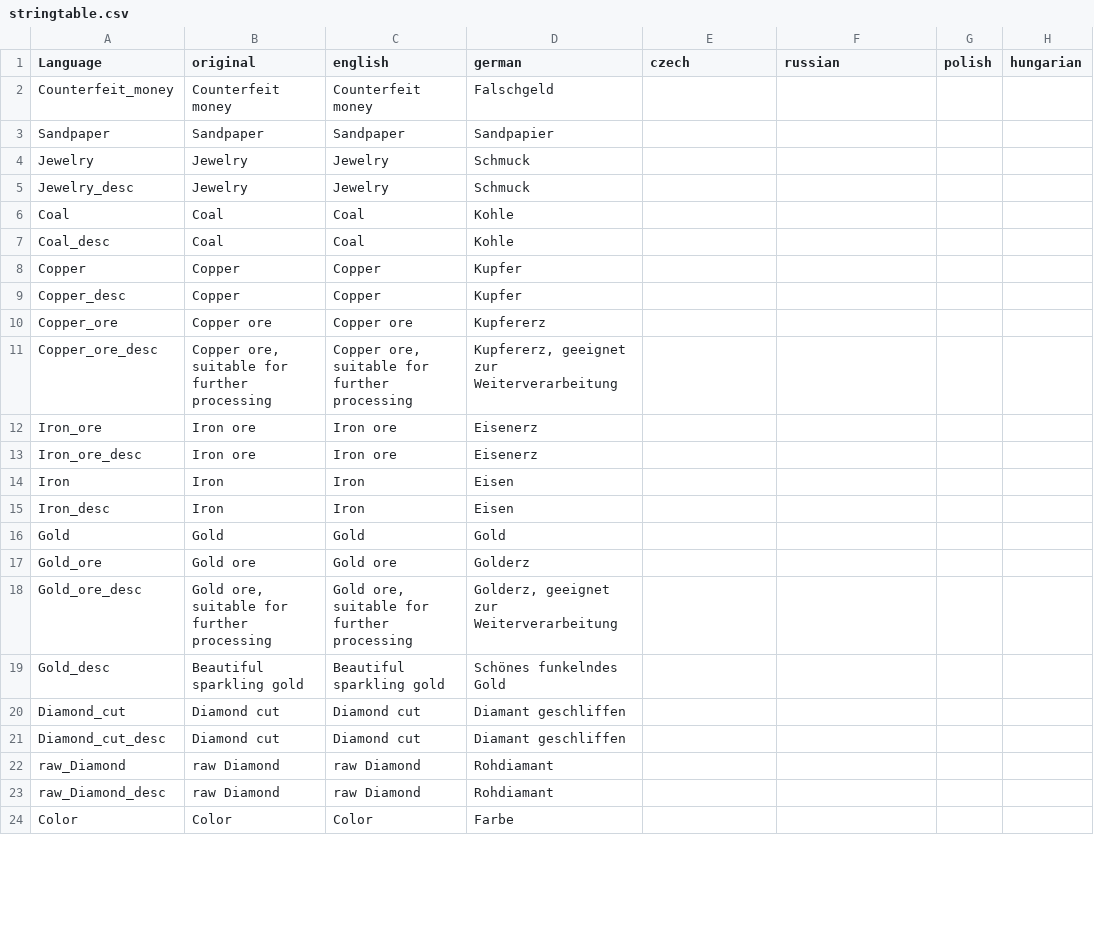
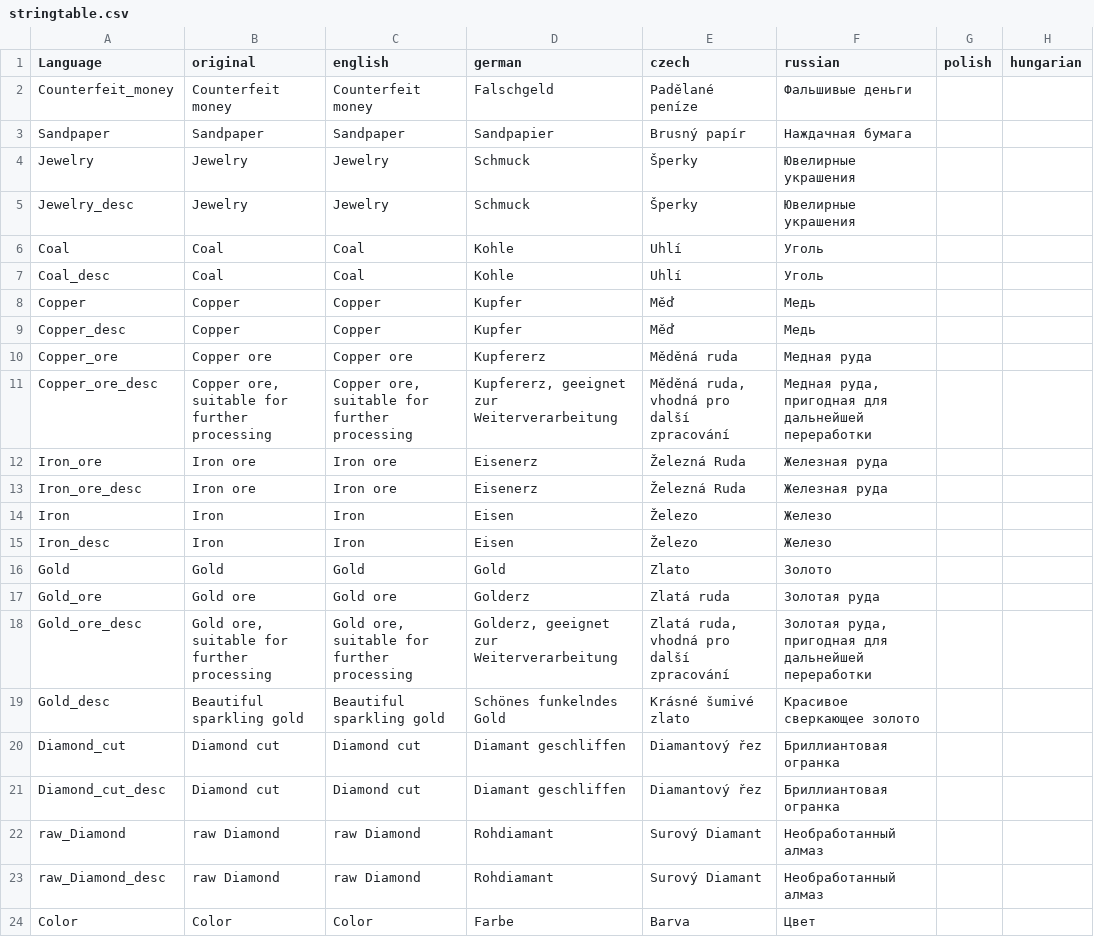
Before and after one commit to ihr-it-projekt/DayZLife, a CSV file: DZL_Misc/stringtable.csv, drawn as a sheet; only a part is shown; the diff covers the shown part only; the diff names each change by its address in the sheet, - before the commit and + after, or states it on an @@ line.

Commit message:
update russian

```diff
--- a/DZL_Misc/stringtable.csv
+++ b/DZL_Misc/stringtable.csv
-E2 (czech): (empty)
+E2 (czech): Padělané peníze
-F2 (russian): (empty)
+F2 (russian): Фальшивые деньги
-E3 (czech): (empty)
+E3 (czech): Brusný papír
-F3 (russian): (empty)
+F3 (russian): Наждачная бумага
-E4:E5 (czech): (empty)
+E4:E5 (czech): Šperky
-F4:F5 (russian): (empty)
+F4:F5 (russian): Ювелирные украшения
-E6:E7 (czech): (empty)
+E6:E7 (czech): Uhlí
-F6:F7 (russian): (empty)
+F6:F7 (russian): Уголь
-E8:E9 (czech): (empty)
+E8:E9 (czech): Měď
-F8:F9 (russian): (empty)
+F8:F9 (russian): Медь
-E10 (czech): (empty)
+E10 (czech): Měděná ruda
-F10 (russian): (empty)
+F10 (russian): Медная руда
-E11 (czech): (empty)
+E11 (czech): Měděná ruda, vhodná pro další zpracování
-F11 (russian): (empty)
+F11 (russian): Медная руда, пригодная для дальнейшей переработки
-E12:E13 (czech): (empty)
+E12:E13 (czech): Železná Ruda
-F12:F13 (russian): (empty)
+F12:F13 (russian): Железная руда
-E14:E15 (czech): (empty)
+E14:E15 (czech): Železo
-F14:F15 (russian): (empty)
+F14:F15 (russian): Железо
-E16 (czech): (empty)
+E16 (czech): Zlato
-F16 (russian): (empty)
+F16 (russian): Золото
-E17 (czech): (empty)
+E17 (czech): Zlatá ruda
-F17 (russian): (empty)
+F17 (russian): Золотая руда
-E18 (czech): (empty)
+E18 (czech): Zlatá ruda, vhodná pro další zpracování
-F18 (russian): (empty)
+F18 (russian): Золотая руда, пригодная для дальнейшей переработки
-E19 (czech): (empty)
+E19 (czech): Krásné šumivé zlato
-F19 (russian): (empty)
+F19 (russian): Красивое сверкающее золото
-E20:E21 (czech): (empty)
+E20:E21 (czech): Diamantový řez
-F20:F21 (russian): (empty)
+F20:F21 (russian): Бриллиантовая огранка
-E22:E23 (czech): (empty)
+E22:E23 (czech): Surový Diamant
-F22:F23 (russian): (empty)
+F22:F23 (russian): Необработанный алмаз
-E24 (czech): (empty)
+E24 (czech): Barva
-F24 (russian): (empty)
+F24 (russian): Цвет
```
Also changed, not shown: 32 edited cells elsewhere in this file, DayZLife/stringtable.csv.
